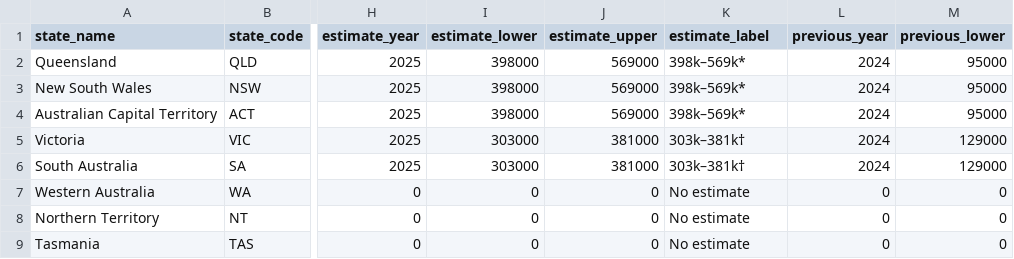
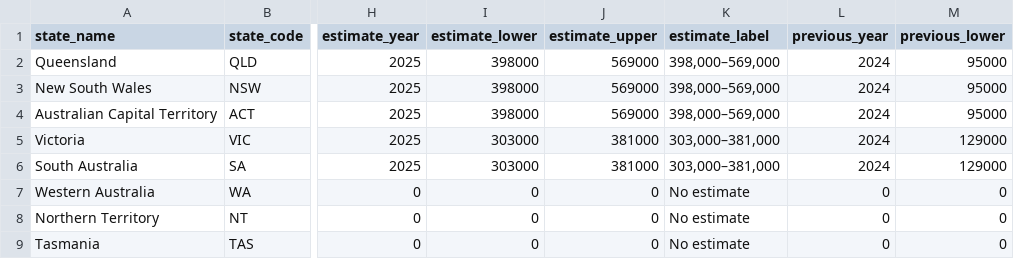
Before and after one commit to Kenneth0203/FIT3179_DV2_Koalas_in_Australia, a CSV file: data/koala_epbc_status_by_state.csv, drawn as a sheet; only a part is shown, gaps mark what is left out; the diff names each change by its address in the sheet, - before the commit and + after, or states it on an @@ line.

Commit message:
Improve map counts and donut labels

```diff
--- a/data/koala_epbc_status_by_state.csv
+++ b/data/koala_epbc_status_by_state.csv
-K2:K4 (estimate_label): 398k–569k*
+K2:K4 (estimate_label): 398,000–569,000
-K5:K6 (estimate_label): 303k–381k†
+K5:K6 (estimate_label): 303,000–381,000
```
Also changed, not shown: 3 other files.
